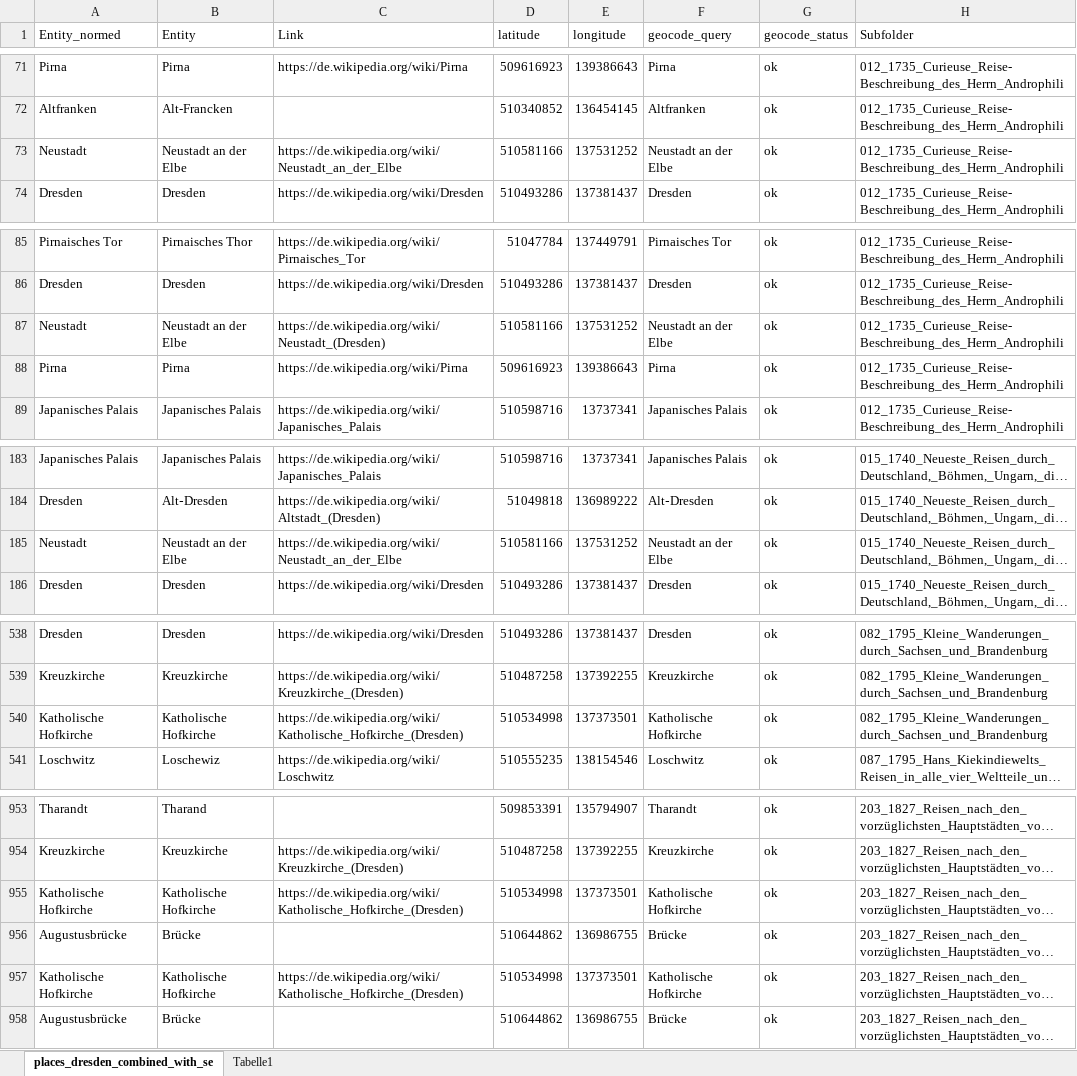
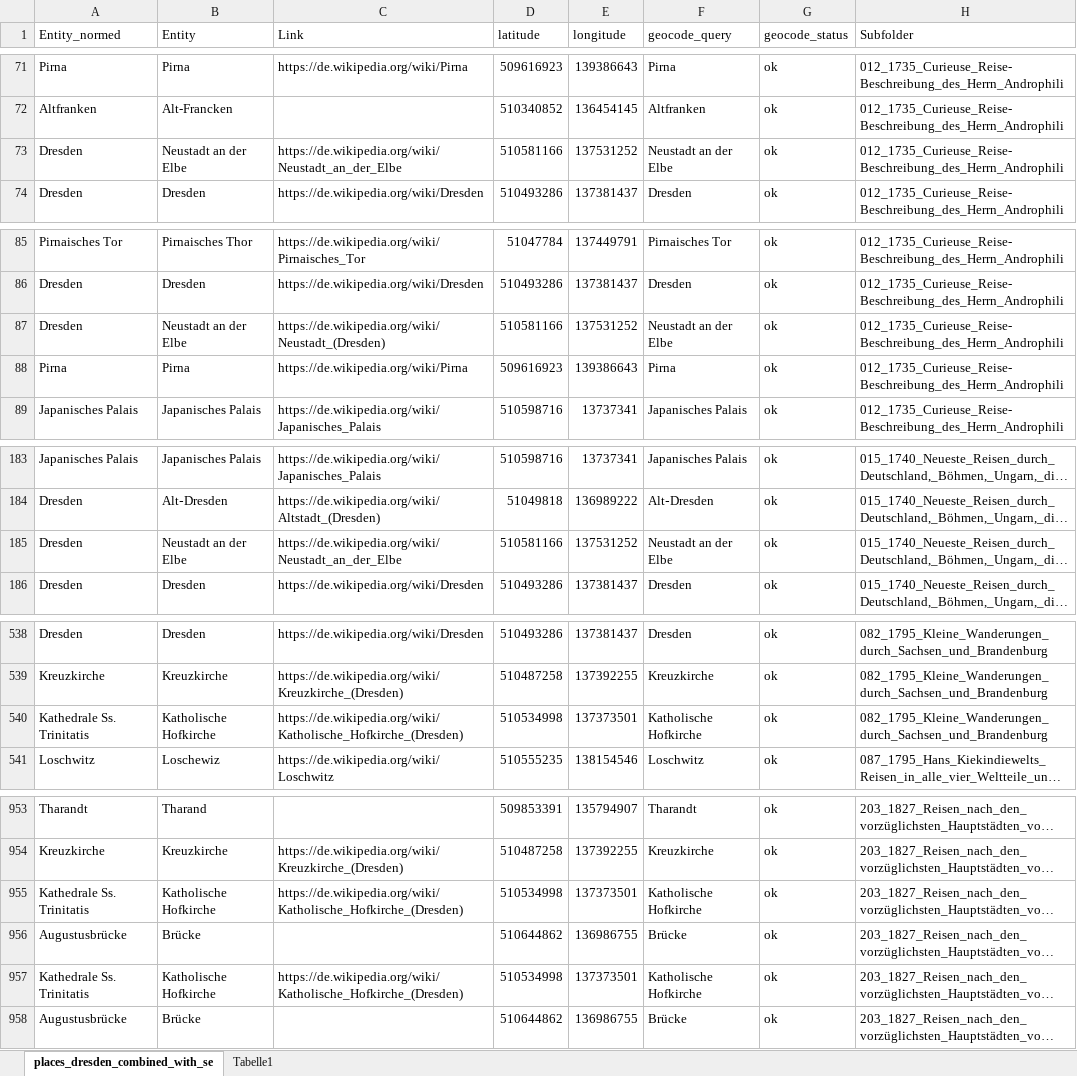
Before and after one commit to LuisePohlmann/Deep-Mapping-Dresden, an Excel workbook: Data/Data_hand_normalized.xlsx, sheet places_dresden_combined_with_se, drawn as a sheet; only a part is shown, gaps mark what is left out; long unchanged cells end in …; values as stored, in another font and other column widths than the file's, no borders; table styles not drawn; the diff covers the shown part only; the diff names each change by its address in the sheet, - before the commit and + after, or states it on an @@ line.

Commit message:
hand normalized

```diff
--- a/Data/Data_hand_normalized.xlsx (sheet places_dresden_combined_with_se)
+++ b/Data/Data_hand_normalized.xlsx (sheet places_dresden_combined_with_se)
-A73 (Entity_normed): Neustadt
+A73 (Entity_normed): Dresden
-A87 (Entity_normed): Neustadt
+A87 (Entity_normed): Dresden
-A185 (Entity_normed): Neustadt
+A185 (Entity_normed): Dresden
-A540 (Entity_normed): Katholische Hofkirche
+A540 (Entity_normed): Kathedrale Ss. Trinitatis
-A955 (Entity_normed): Katholische Hofkirche
+A955 (Entity_normed): Kathedrale Ss. Trinitatis
-A957 (Entity_normed): Katholische Hofkirche
+A957 (Entity_normed): Kathedrale Ss. Trinitatis
```
Also changed, not shown: 3 edited cells elsewhere in this sheet.
